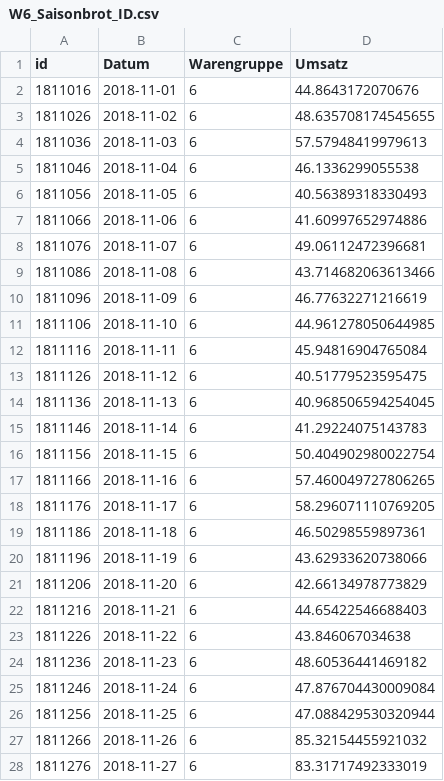
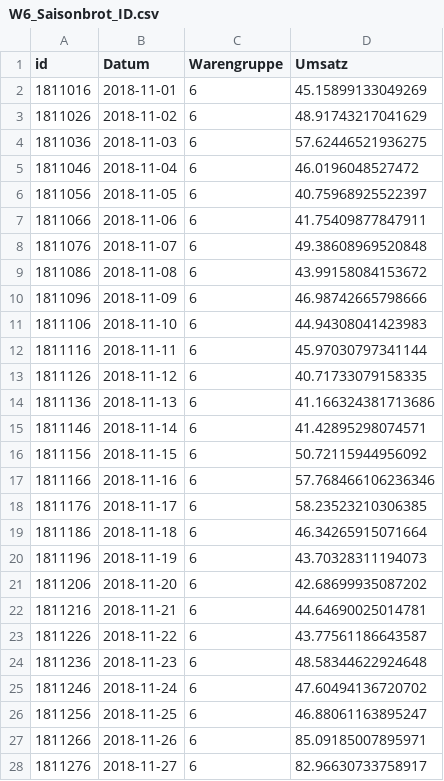
Before and after one commit to Fiesa00/DS_ML_Gr_1.5, a CSV file: 2_BaselineModel/W6_Saisonbrot_ID.csv, drawn as a sheet; only a part is shown; the diff covers the shown part only.

```diff
--- a/2_BaselineModel/W6_Saisonbrot_ID.csv
+++ b/2_BaselineModel/W6_Saisonbrot_ID.csv
@@ -1,28 +1,28 @@
 id,Datum,Warengruppe,Umsatz
-1811016,2018-11-01,6,44.8643172070676
-1811026,2018-11-02,6,48.635708174545655
-1811036,2018-11-03,6,57.57948419979613
-1811046,2018-11-04,6,46.1336299055538
-1811056,2018-11-05,6,40.56389318330493
-1811066,2018-11-06,6,41.60997652974886
-1811076,2018-11-07,6,49.06112472396681
-1811086,2018-11-08,6,43.714682063613466
-1811096,2018-11-09,6,46.77632271216619
-1811106,2018-11-10,6,44.961278050644985
-1811116,2018-11-11,6,45.94816904765084
-1811126,2018-11-12,6,40.51779523595475
-1811136,2018-11-13,6,40.968506594254045
-1811146,2018-11-14,6,41.29224075143783
-1811156,2018-11-15,6,50.404902980022754
-1811166,2018-11-16,6,57.460049727806265
-1811176,2018-11-17,6,58.296071110769205
-1811186,2018-11-18,6,46.50298559897361
-1811196,2018-11-19,6,43.62933620738066
-1811206,2018-11-20,6,42.66134978773829
-1811216,2018-11-21,6,44.65422546688403
-1811226,2018-11-22,6,43.846067034638
-1811236,2018-11-23,6,48.60536441469182
-1811246,2018-11-24,6,47.876704430009084
-1811256,2018-11-25,6,47.088429530320944
-1811266,2018-11-26,6,85.32154455921032
-1811276,2018-11-27,6,83.31717492333019
+1811016,2018-11-01,6,45.15899133049269
+1811026,2018-11-02,6,48.91743217041629
+1811036,2018-11-03,6,57.62446521936275
+1811046,2018-11-04,6,46.0196048527472
+1811056,2018-11-05,6,40.75968925522397
+1811066,2018-11-06,6,41.75409877847911
+1811076,2018-11-07,6,49.38608969520848
+1811086,2018-11-08,6,43.99158084153672
+1811096,2018-11-09,6,46.98742665798666
+1811106,2018-11-10,6,44.94308041423983
+1811116,2018-11-11,6,45.97030797341144
+1811126,2018-11-12,6,40.71733079158335
+1811136,2018-11-13,6,41.166324381713686
+1811146,2018-11-14,6,41.42895298074571
+1811156,2018-11-15,6,50.72115944956092
+1811166,2018-11-16,6,57.768466106236346
+1811176,2018-11-17,6,58.23523210306385
+1811186,2018-11-18,6,46.34265915071664
+1811196,2018-11-19,6,43.70328311194073
+1811206,2018-11-20,6,42.68699935087202
+1811216,2018-11-21,6,44.64690025014781
+1811226,2018-11-22,6,43.77561186643587
+1811236,2018-11-23,6,48.58344622924648
+1811246,2018-11-24,6,47.60494136720702
+1811256,2018-11-25,6,46.88061163895247
+1811266,2018-11-26,6,85.09185007895971
+1811276,2018-11-27,6,82.96630733758917
```
Also changed, not shown: 29 edited cells elsewhere in this file, 9 other files.
